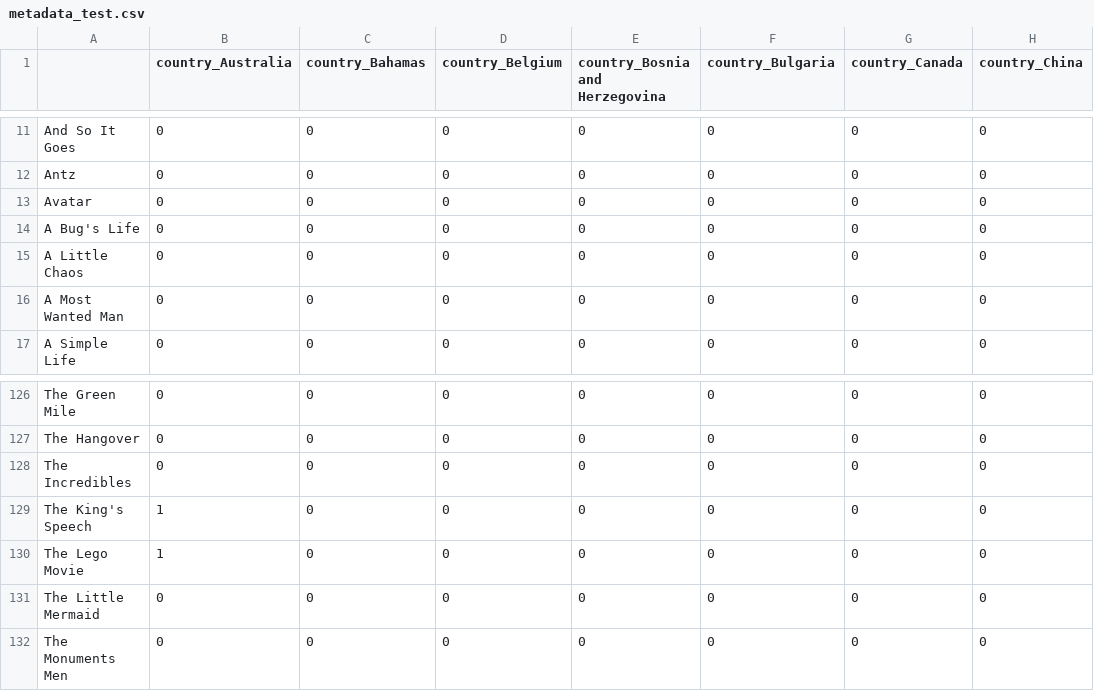
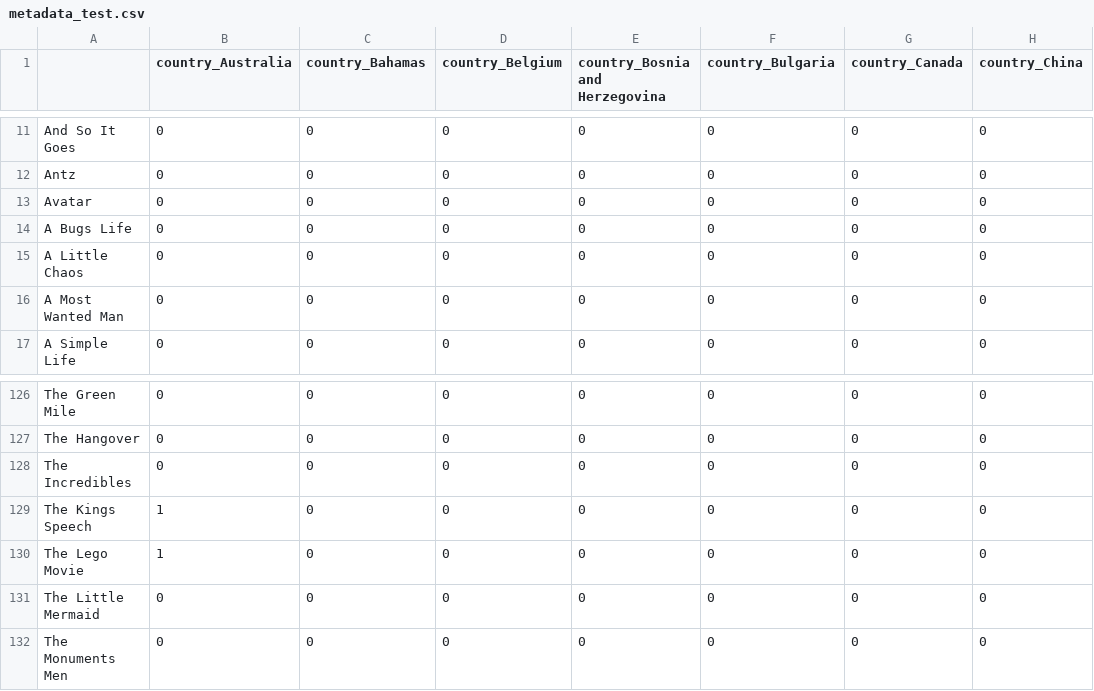
Before and after one commit to mrpip/ExperimentDesign_ex2_CoE, a CSV file: out/metadata_test.csv (was metadata_test.csv), drawn as a sheet; only a part is shown, gaps mark what is left out; the diff names each change by its address in the sheet, - before the commit and + after, or states it on an @@ line.

```diff
--- a/metadata_test.csv
+++ b/out/metadata_test.csv
-A14: A Bug's Life
+A14: A Bugs Life
-A129: The King's Speech
+A129: The Kings Speech
```
Also changed, not shown: out/metadata_dev.csv, out/metadata_ratings_dev.csv, 1 other file.
